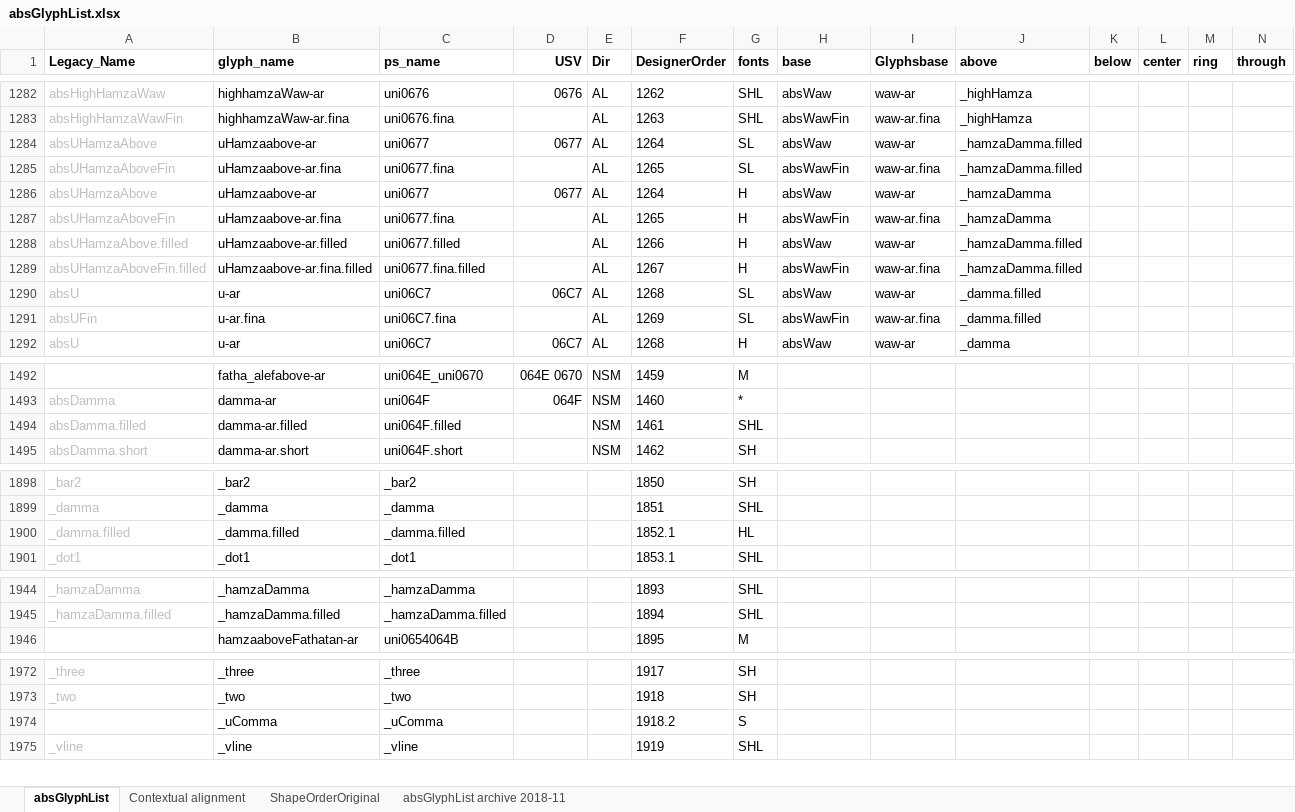
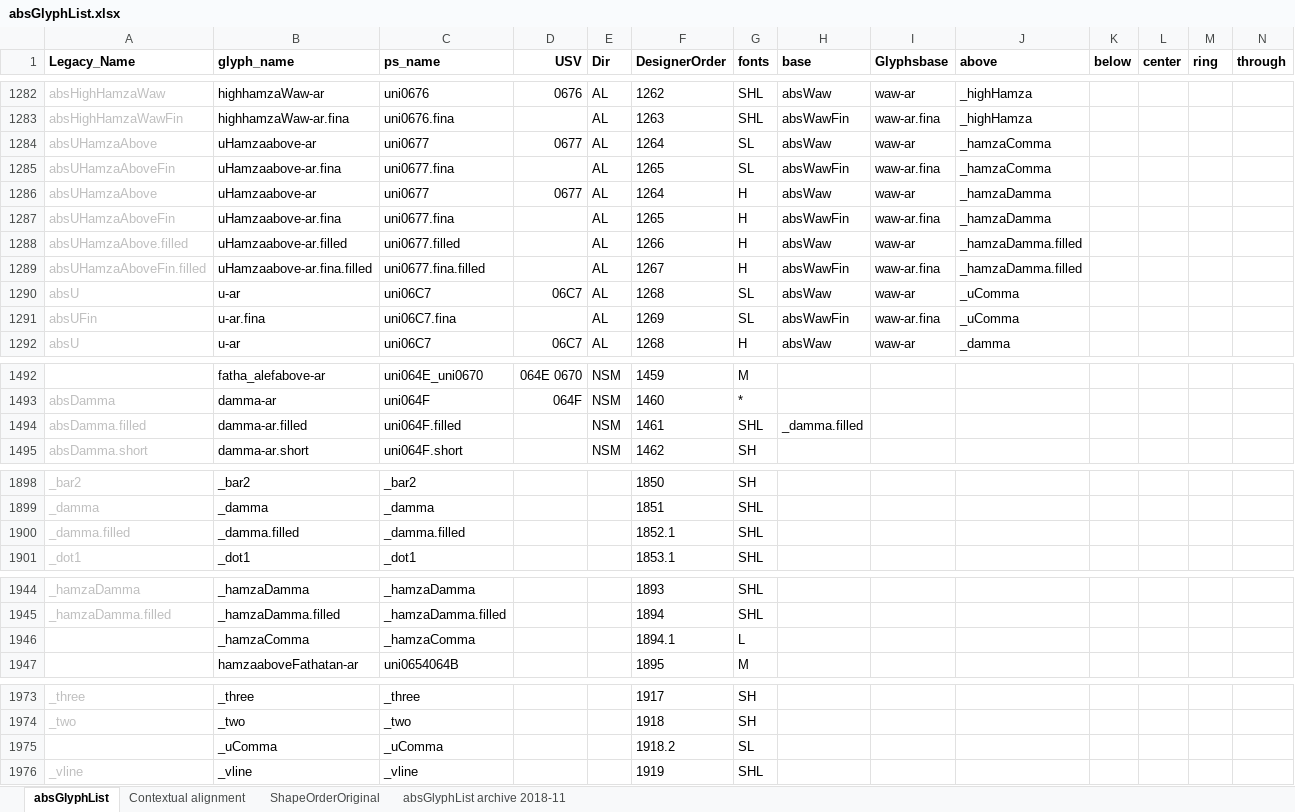
Before and after one commit to silnrsi/font-arab-tools, an Excel workbook: absGlyphList/absGlyphList.xlsx, sheet absGlyphList, drawn as a sheet; only a part is shown, gaps mark what is left out; values as stored, in another font and other column widths than the file's, no borders; charts and pictures not drawn; addresses are those after the commit; rows hold the shown columns only; the diff names each change by its address in the sheet, - before the commit and + after, or states it on an @@ line.

Commit message:
Adjust u-ar and uHamza-ar to use _uComma and _hamzaComma (S & L)

```diff
--- a/absGlyphList/absGlyphList.xlsx (sheet absGlyphList)
+++ b/absGlyphList/absGlyphList.xlsx (sheet absGlyphList)
-J1284:J1285 (above): _hamzaDamma.filled
+J1284:J1285 (above): _hamzaComma
-J1290:J1291 (above): _damma.filled
+J1290:J1291 (above): _uComma
-H1494 (base): (empty)
+H1494 (base): _damma.filled
-G1900 (fonts): HL
+G1900 (fonts): SHL
+row 1946:  | _hamzaComma | _hamzaComma |  |  | 1894.1 | L
-G1975 (fonts): S
+G1975 (fonts): SL
```
Also changed, not shown: 1 other file.
